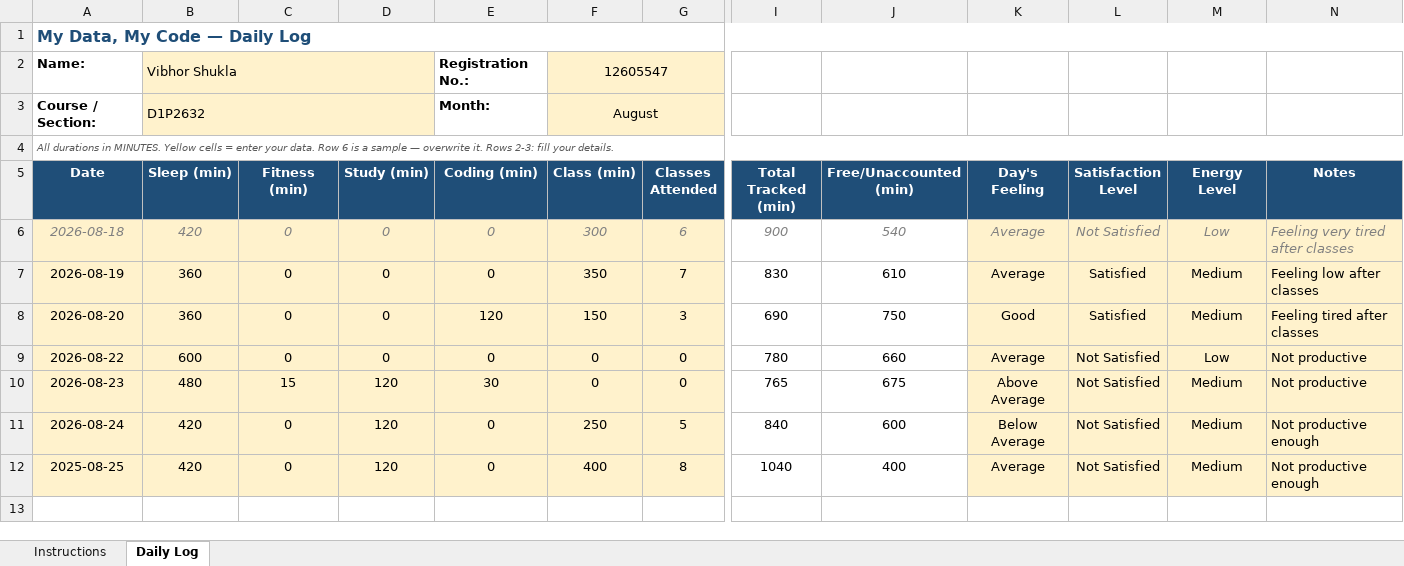
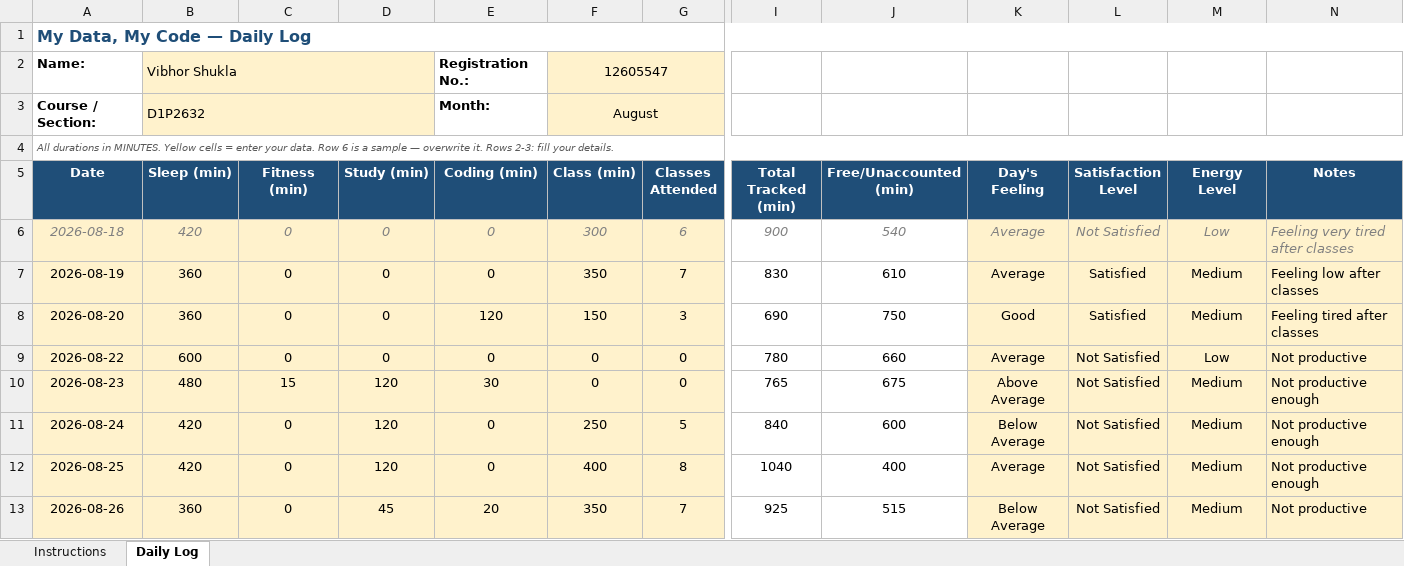
Before and after one commit to VibhorShukla-code/776, an Excel workbook: 12605547.xlsx, sheet Daily Log, drawn as a sheet; only a part is shown, gaps mark what is left out; values as stored, in another font and other column widths than the file's, no borders; conditional formats not drawn; rows hold the shown columns only; the diff names each change by its address in the sheet, - before the commit and + after, or states it on an @@ line.

Commit message:
Updated On 26-08-2026

```diff
--- a/12605547.xlsx (sheet Daily Log)
+++ b/12605547.xlsx (sheet Daily Log)
-N10 (Notes): Not productive
+N10 (Notes): Not productive enough
-A12 (Date): 2025-08-25
+A12 (Date): 2026-08-25
+row 13: 2026-08-26 | 360 | 0 | 45 | 20 | 350 | 7 | 925 | 515 | Below Average | Not Satisfied | Medium | Not productive
```
